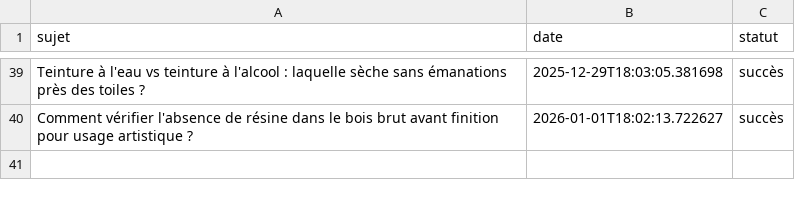
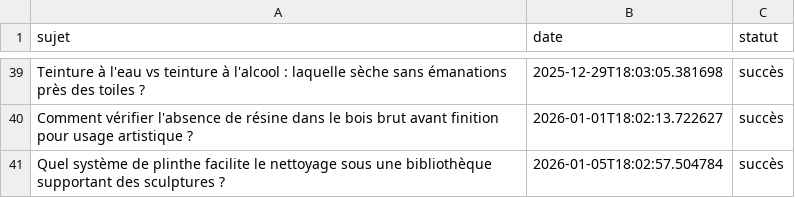
Before and after one commit to Metalosmose21/Biblioth-que-3, a CSV file: sujets_traites.csv, drawn as a sheet; only a part is shown, gaps mark what is left out.

```diff
--- a/sujets_traites.csv
+++ b/sujets_traites.csv
@@ -40 +40,2 @@ Teinture à l'eau vs teinture à l'alcool : laquelle sèche sans émanations pr
 Comment vérifier l'absence de résine dans le bois brut avant finition pour usage artistique ?,2026-01-01T18:02:13.722627,succès
+Quel système de plinthe facilite le nettoyage sous une bibliothèque supportant des sculptures ?,2026-01-05T18:02:57.504784,succès
```
Also changed, not shown: sujets.csv.
